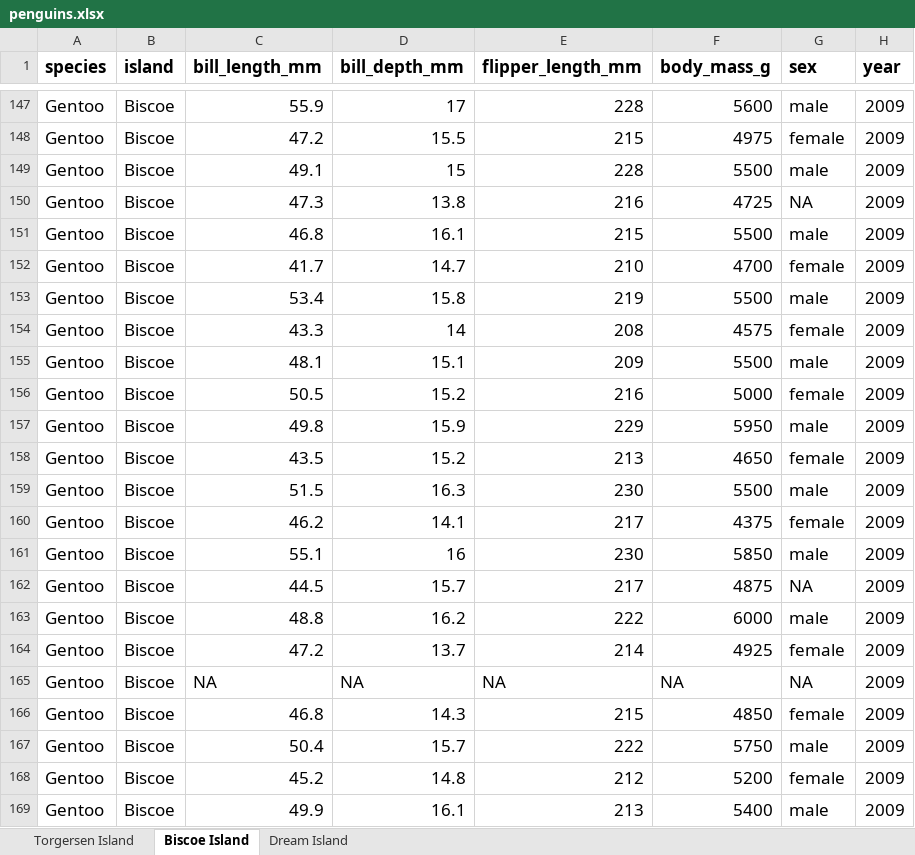
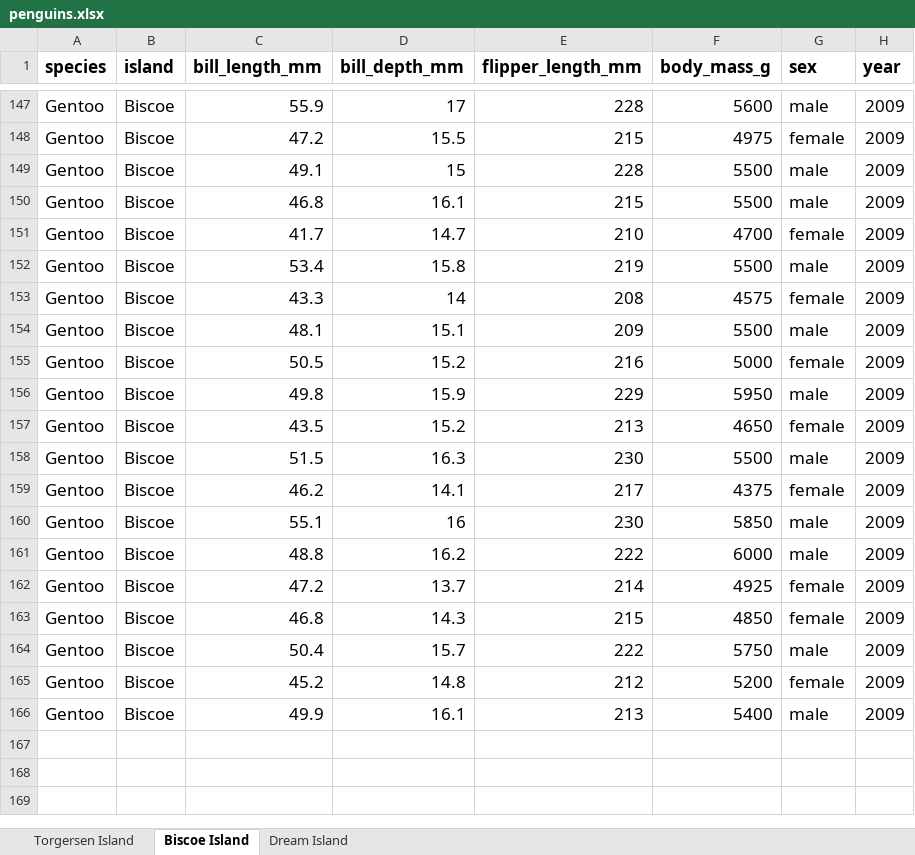
Before and after one commit to Bucknell-Biol364/Project_1_Group_7_2024, an Excel workbook: penguins.xlsx, sheet Biscoe Island, drawn as a sheet; only a part is shown, gaps mark what is left out; values as stored, in another font and other column widths than the file's, no borders; charts and pictures not drawn; the diff names each change by its address in the sheet, - before the commit and + after, or states it on an @@ line.

```diff
--- a/penguins.xlsx (sheet Biscoe Island)
+++ b/penguins.xlsx (sheet Biscoe Island)
-row 150: Gentoo | Biscoe | 47.3 | 13.8 | 216 | 4725 | NA | 2009
-row 162: Gentoo | Biscoe | 44.5 | 15.7 | 217 | 4875 | NA | 2009
-row 165: Gentoo | Biscoe | NA | NA | NA | NA | NA | 2009
```
Also changed, not shown: sheet Torgersen Island, sheet Dream Island, charts or pictures, 2 other files.
